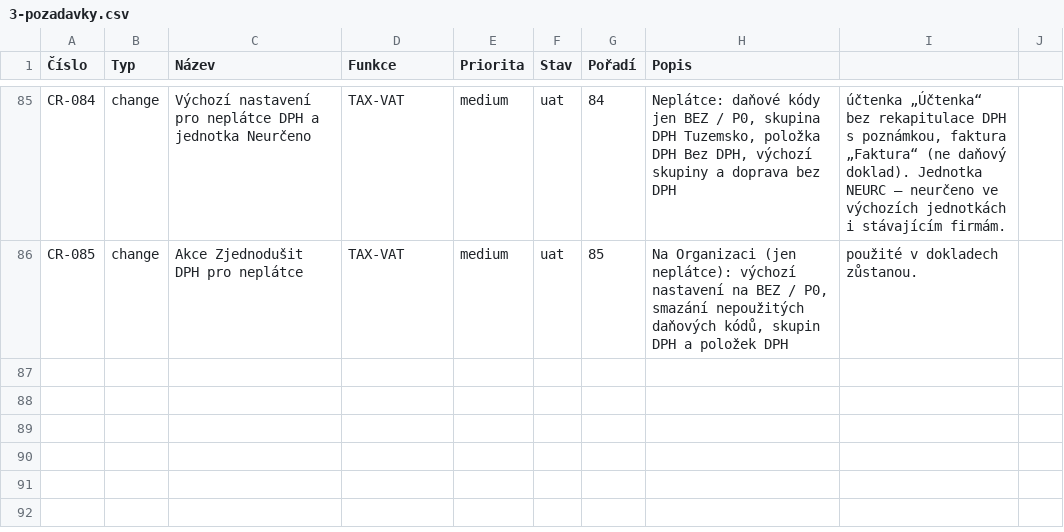
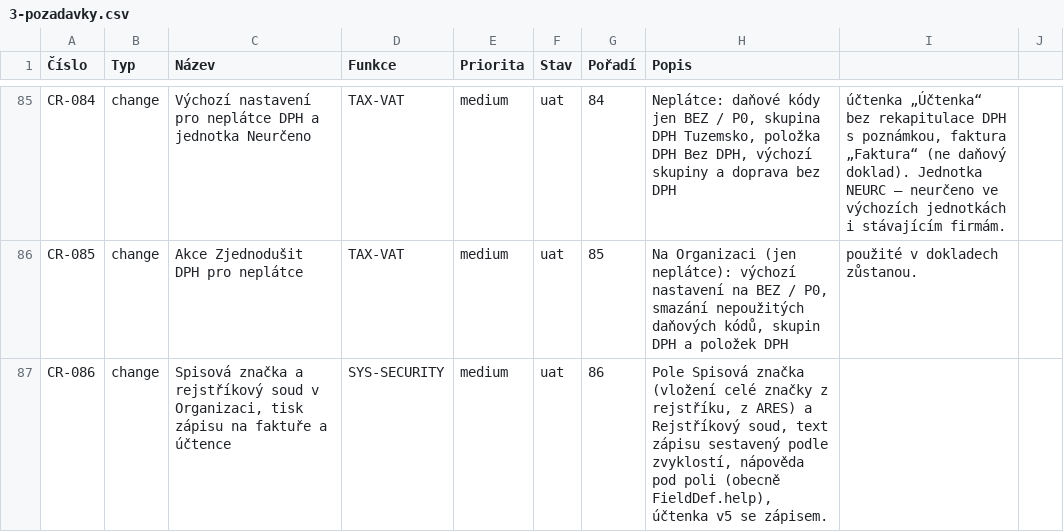
Before and after one commit to bregovic/shanon, a CSV file: docs/qa/3-pozadavky.csv, drawn as a sheet; only a part is shown, gaps mark what is left out; the diff names each change by its address in the sheet, - before the commit and + after, or states it on an @@ line.

```diff
--- a/docs/qa/3-pozadavky.csv
+++ b/docs/qa/3-pozadavky.csv
+row 87: CR-086 | change | Spisová značka a rejstříkový soud v Organizaci, tisk zápisu na faktuře a účtence | SYS-SECURITY | medium | uat | 86 | Pole Spisová značka (vložení celé značky z rejstříku, z ARES) a Rejstříkový soud, text zápisu sestavený podle zvyklostí, nápověda pod poli (obecně FieldDef.help), účtenka v5 se zápisem.
```
Also changed, not shown: docs/qa/2-scenare.csv, 19 other files.
